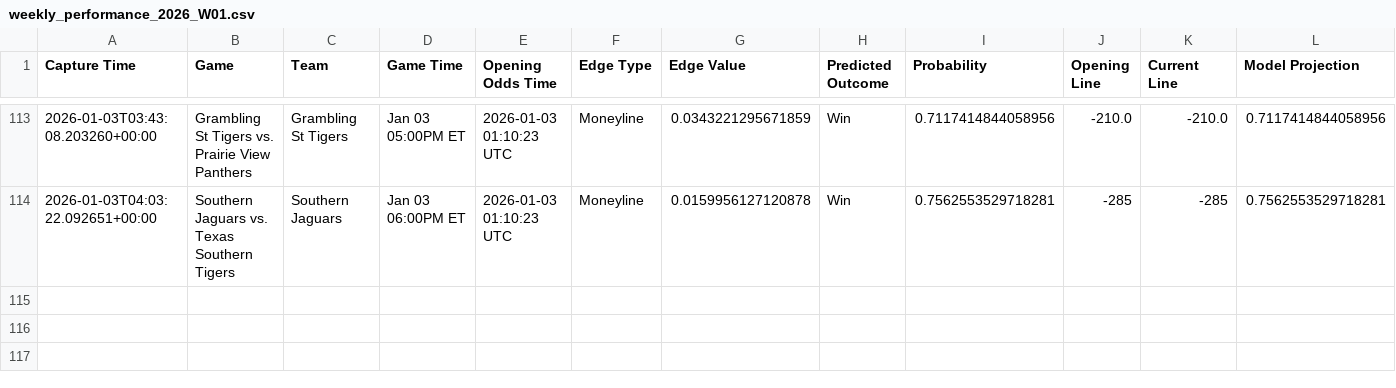
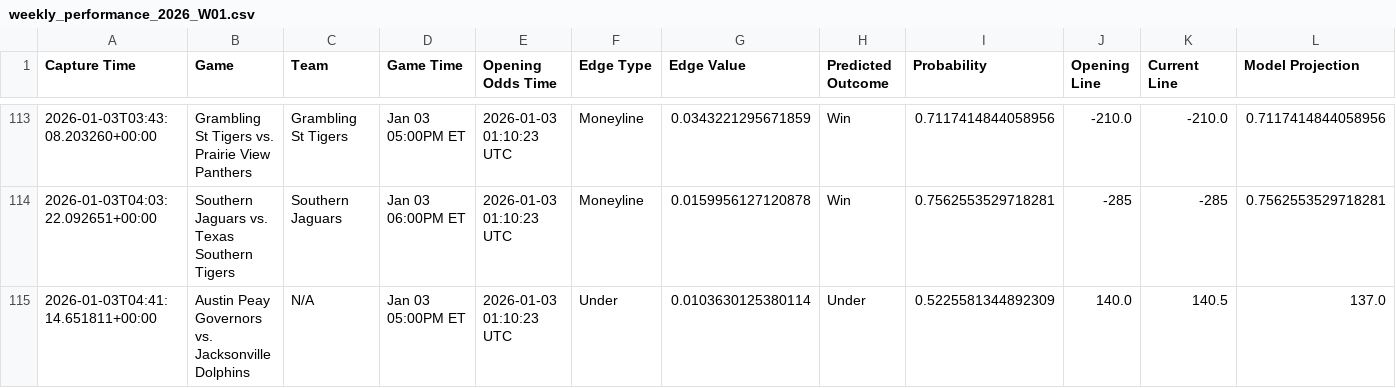
Before and after one commit to trashduty/kp_test, a CSV file: performance_tracking/weekly_performance_2026_W01.csv, drawn as a sheet; only a part is shown, gaps mark what is left out; the diff names each change by its address in the sheet, - before the commit and + after, or states it on an @@ line.

```diff
--- a/performance_tracking/weekly_performance_2026_W01.csv
+++ b/performance_tracking/weekly_performance_2026_W01.csv
+row 115: 2026-01-03T04:41:14.651811+00:00 | Austin Peay Governors vs. Jacksonville Dolphins | N/A | Jan 03 05:00PM ET | 2026-01-03 01:10:23 UTC | Under | 0.0103630125380114 | Under | 0.5225581344892309 | 140.0 | 140.5 | 137.0
```
Also changed, not shown: 1 other file.
